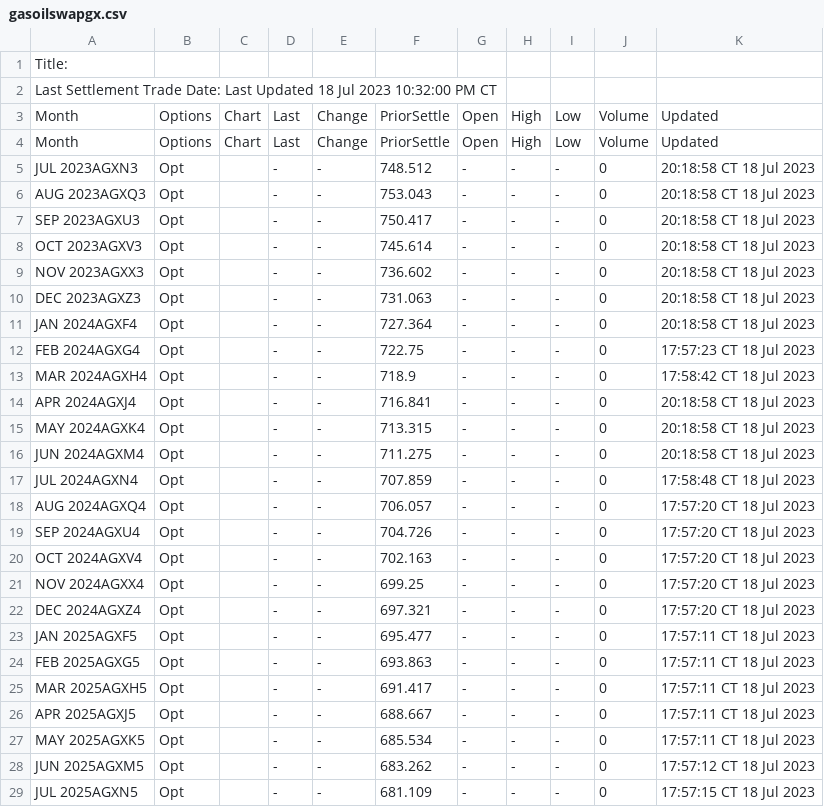
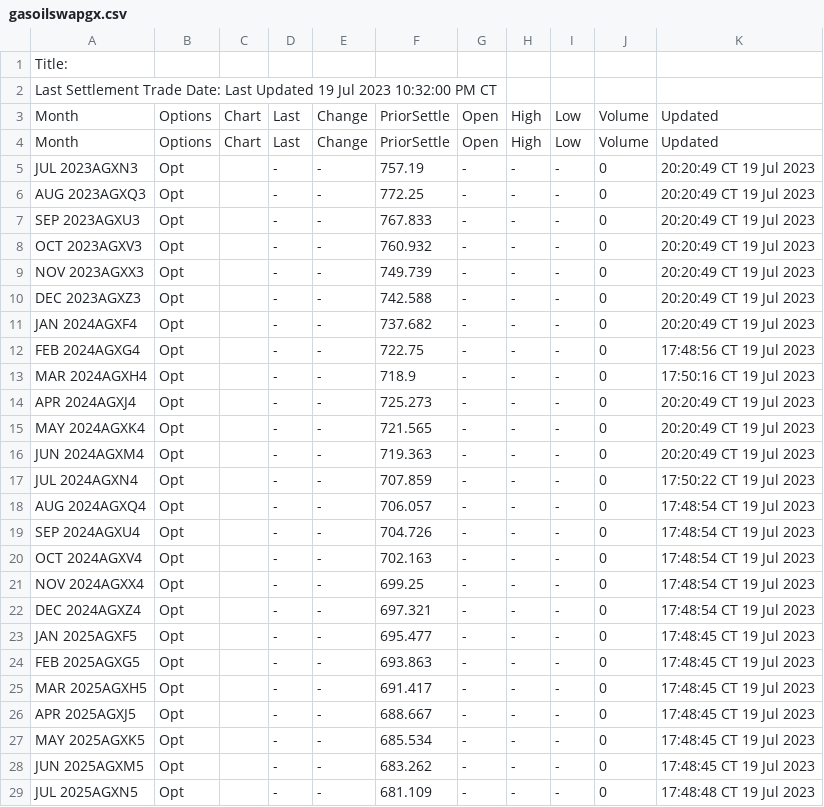
Before and after one commit to GBF-LTD/cmegroup, a CSV file: gasoilswapgx.csv, drawn as a sheet; only a part is shown; the diff covers the shown part only.

Commit message:
update gasoilswapgx.csv

```diff
--- a/gasoilswapgx.csv
+++ b/gasoilswapgx.csv
@@ -1,29 +1,29 @@
 Title:
-Last Settlement Trade Date: Last Updated 18 Jul 2023 10:32:00 PM CT
+Last Settlement Trade Date: Last Updated 19 Jul 2023 10:32:00 PM CT
 Month,Options,Chart,Last,Change,PriorSettle,Open,High,Low,Volume,Updated
 Month,Options,Chart,Last,Change,PriorSettle,Open,High,Low,Volume,Updated
-JUL 2023AGXN3,Opt,,-,-,748.512,-,-,-,0,20:18:58 CT 18 Jul 2023
-AUG 2023AGXQ3,Opt,,-,-,753.043,-,-,-,0,20:18:58 CT 18 Jul 2023
-SEP 2023AGXU3,Opt,,-,-,750.417,-,-,-,0,20:18:58 CT 18 Jul 2023
-OCT 2023AGXV3,Opt,,-,-,745.614,-,-,-,0,20:18:58 CT 18 Jul 2023
-NOV 2023AGXX3,Opt,,-,-,736.602,-,-,-,0,20:18:58 CT 18 Jul 2023
-DEC 2023AGXZ3,Opt,,-,-,731.063,-,-,-,0,20:18:58 CT 18 Jul 2023
-JAN 2024AGXF4,Opt,,-,-,727.364,-,-,-,0,20:18:58 CT 18 Jul 2023
-FEB 2024AGXG4,Opt,,-,-,722.75,-,-,-,0,17:57:23 CT 18 Jul 2023
-MAR 2024AGXH4,Opt,,-,-,718.9,-,-,-,0,17:58:42 CT 18 Jul 2023
-APR 2024AGXJ4,Opt,,-,-,716.841,-,-,-,0,20:18:58 CT 18 Jul 2023
-MAY 2024AGXK4,Opt,,-,-,713.315,-,-,-,0,20:18:58 CT 18 Jul 2023
-JUN 2024AGXM4,Opt,,-,-,711.275,-,-,-,0,20:18:58 CT 18 Jul 2023
-JUL 2024AGXN4,Opt,,-,-,707.859,-,-,-,0,17:58:48 CT 18 Jul 2023
-AUG 2024AGXQ4,Opt,,-,-,706.057,-,-,-,0,17:57:20 CT 18 Jul 2023
-SEP 2024AGXU4,Opt,,-,-,704.726,-,-,-,0,17:57:20 CT 18 Jul 2023
-OCT 2024AGXV4,Opt,,-,-,702.163,-,-,-,0,17:57:20 CT 18 Jul 2023
-NOV 2024AGXX4,Opt,,-,-,699.25,-,-,-,0,17:57:20 CT 18 Jul 2023
-DEC 2024AGXZ4,Opt,,-,-,697.321,-,-,-,0,17:57:20 CT 18 Jul 2023
-JAN 2025AGXF5,Opt,,-,-,695.477,-,-,-,0,17:57:11 CT 18 Jul 2023
-FEB 2025AGXG5,Opt,,-,-,693.863,-,-,-,0,17:57:11 CT 18 Jul 2023
-MAR 2025AGXH5,Opt,,-,-,691.417,-,-,-,0,17:57:11 CT 18 Jul 2023
-APR 2025AGXJ5,Opt,,-,-,688.667,-,-,-,0,17:57:11 CT 18 Jul 2023
-MAY 2025AGXK5,Opt,,-,-,685.534,-,-,-,0,17:57:11 CT 18 Jul 2023
-JUN 2025AGXM5,Opt,,-,-,683.262,-,-,-,0,17:57:12 CT 18 Jul 2023
-JUL 2025AGXN5,Opt,,-,-,681.109,-,-,-,0,17:57:15 CT 18 Jul 2023
+JUL 2023AGXN3,Opt,,-,-,757.19,-,-,-,0,20:20:49 CT 19 Jul 2023
+AUG 2023AGXQ3,Opt,,-,-,772.25,-,-,-,0,20:20:49 CT 19 Jul 2023
+SEP 2023AGXU3,Opt,,-,-,767.833,-,-,-,0,20:20:49 CT 19 Jul 2023
+OCT 2023AGXV3,Opt,,-,-,760.932,-,-,-,0,20:20:49 CT 19 Jul 2023
+NOV 2023AGXX3,Opt,,-,-,749.739,-,-,-,0,20:20:49 CT 19 Jul 2023
+DEC 2023AGXZ3,Opt,,-,-,742.588,-,-,-,0,20:20:49 CT 19 Jul 2023
+JAN 2024AGXF4,Opt,,-,-,737.682,-,-,-,0,20:20:49 CT 19 Jul 2023
+FEB 2024AGXG4,Opt,,-,-,722.75,-,-,-,0,17:48:56 CT 19 Jul 2023
+MAR 2024AGXH4,Opt,,-,-,718.9,-,-,-,0,17:50:16 CT 19 Jul 2023
+APR 2024AGXJ4,Opt,,-,-,725.273,-,-,-,0,20:20:49 CT 19 Jul 2023
+MAY 2024AGXK4,Opt,,-,-,721.565,-,-,-,0,20:20:49 CT 19 Jul 2023
+JUN 2024AGXM4,Opt,,-,-,719.363,-,-,-,0,20:20:49 CT 19 Jul 2023
+JUL 2024AGXN4,Opt,,-,-,707.859,-,-,-,0,17:50:22 CT 19 Jul 2023
+AUG 2024AGXQ4,Opt,,-,-,706.057,-,-,-,0,17:48:54 CT 19 Jul 2023
+SEP 2024AGXU4,Opt,,-,-,704.726,-,-,-,0,17:48:54 CT 19 Jul 2023
+OCT 2024AGXV4,Opt,,-,-,702.163,-,-,-,0,17:48:54 CT 19 Jul 2023
+NOV 2024AGXX4,Opt,,-,-,699.25,-,-,-,0,17:48:54 CT 19 Jul 2023
+DEC 2024AGXZ4,Opt,,-,-,697.321,-,-,-,0,17:48:54 CT 19 Jul 2023
+JAN 2025AGXF5,Opt,,-,-,695.477,-,-,-,0,17:48:45 CT 19 Jul 2023
+FEB 2025AGXG5,Opt,,-,-,693.863,-,-,-,0,17:48:45 CT 19 Jul 2023
+MAR 2025AGXH5,Opt,,-,-,691.417,-,-,-,0,17:48:45 CT 19 Jul 2023
+APR 2025AGXJ5,Opt,,-,-,688.667,-,-,-,0,17:48:45 CT 19 Jul 2023
+MAY 2025AGXK5,Opt,,-,-,685.534,-,-,-,0,17:48:45 CT 19 Jul 2023
+JUN 2025AGXM5,Opt,,-,-,683.262,-,-,-,0,17:48:45 CT 19 Jul 2023
+JUL 2025AGXN5,Opt,,-,-,681.109,-,-,-,0,17:48:48 CT 19 Jul 2023
```
Also changed, not shown: 53 edited cells elsewhere in this file.
